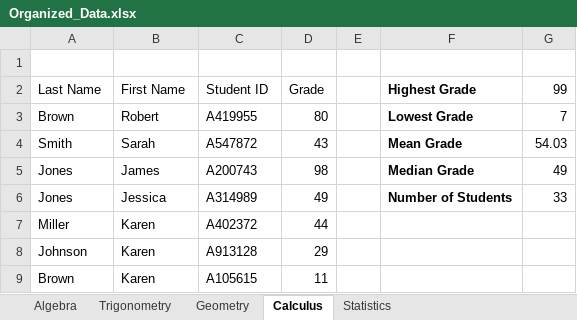
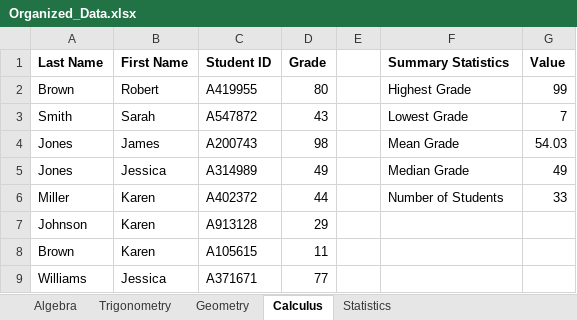
Before and after one commit to Gsafsten/IS303formatGrades, an Excel workbook: Organized_Data.xlsx, sheet Calculus, drawn as a sheet; only a part is shown; the shorter side is filled out with more unchanged rows; values as stored, in another font and other column widths than the file's, no borders; removed rows and columns are numbered as before the commit, all else as after; the diff names each change by its address in the sheet, - before the commit and + after, or states it on an @@ line.

```diff
--- a/Organized_Data.xlsx (sheet Calculus)
+++ b/Organized_Data.xlsx (sheet Calculus)
-row 1: (empty)
-A1:D1 bold: off
+A1:D1 bold: on
-F1: Highest Grade
+F1: Summary Statistics
-G1: 99
+G1: Value
-G1 bold: off
+G1 bold: on
-F2 (Summary Statistics): Lowest Grade
+F2 (Summary Statistics): Highest Grade
-F2:F5 bold: on
+F2:F5 bold: off
-G2 (Value): 7
+G2 (Value): 99
-F3 (Summary Statistics): Mean Grade
+F3 (Summary Statistics): Lowest Grade
-G3 (Value): 54.03
+G3 (Value): 7
-F4 (Summary Statistics): Median Grade
+F4 (Summary Statistics): Mean Grade
-G4 (Value): 49
+G4 (Value): 54.03
-F5 (Summary Statistics): Number of Students
+F5 (Summary Statistics): Median Grade
-G5 (Value): 33
+G5 (Value): 49
-F6 (Summary Statistics): (empty)
+F6 (Summary Statistics): Number of Students
-G6 (Value): (empty)
+G6 (Value): 33
```
Also changed, not shown: sheet Geometry, sheet Trigonometry, sheet Statistics, sheet Algebra, 3 other files.
